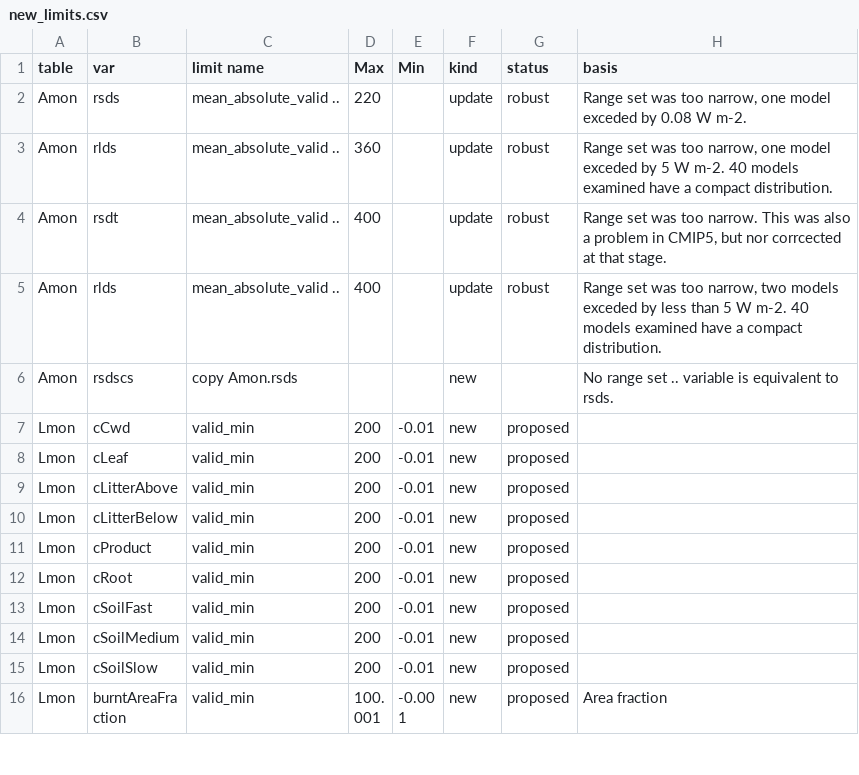
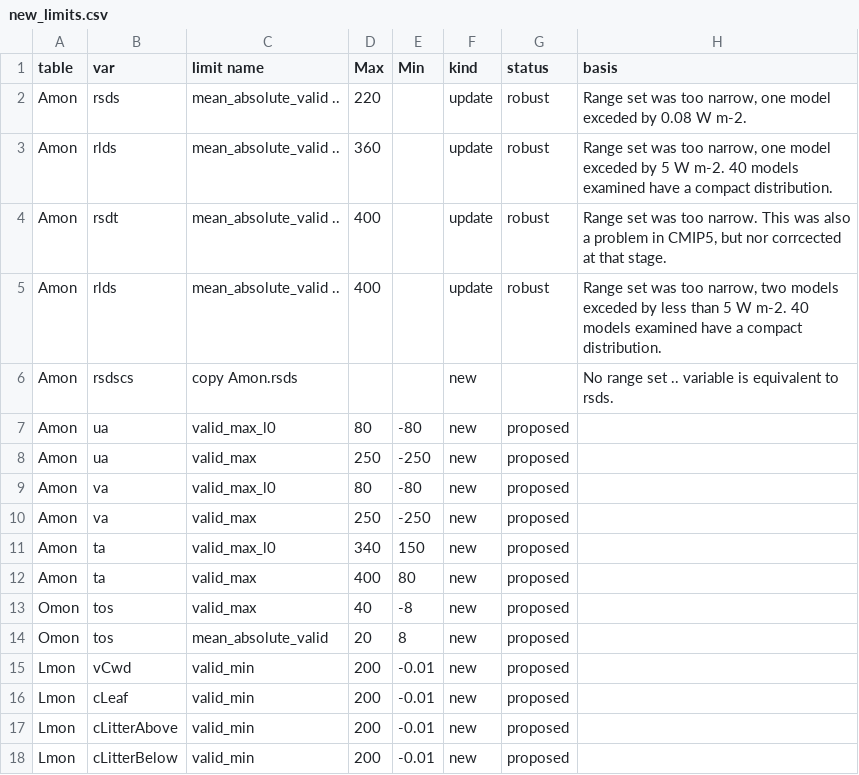
Before and after one commit to cp4cds/cmip6_range_check_old, a CSV file: scripts/data/new_limits.csv, drawn as a sheet; only a part is shown; the shorter side is filled out with more unchanged rows; the diff covers the shown part only.

```diff
--- a/scripts/data/new_limits.csv
+++ b/scripts/data/new_limits.csv
@@ -6,3 +6,11 @@ Amon,rlds,mean_absolute_valid ..,400,,update,robust,"Range set was too narrow, t
 Amon,rsdscs,copy Amon.rsds,,,new,,No range set .. variable is equivalent to rsds.
-Lmon,cCwd,valid_min,200,-0.01,new,proposed,
+Amon,ua,valid_max_l0,80,-80,new,proposed,
+Amon,ua,valid_max,250,-250,new,proposed,
+Amon,va,valid_max_l0,80,-80,new,proposed,
+Amon,va,valid_max,250,-250,new,proposed,
+Amon,ta,valid_max_l0,340,150,new,proposed,
+Amon,ta,valid_max,400,80,new,proposed,
+Omon,tos,valid_max,40,-8,new,proposed,
+Omon,tos,mean_absolute_valid,20,8,new,proposed,
+Lmon,vCwd,valid_min,200,-0.01,new,proposed,
 Lmon,cLeaf,valid_min,200,-0.01,new,proposed,
```
Also changed, not shown: 12 added rows and 2 edited cells elsewhere in this file, 5 other files.
